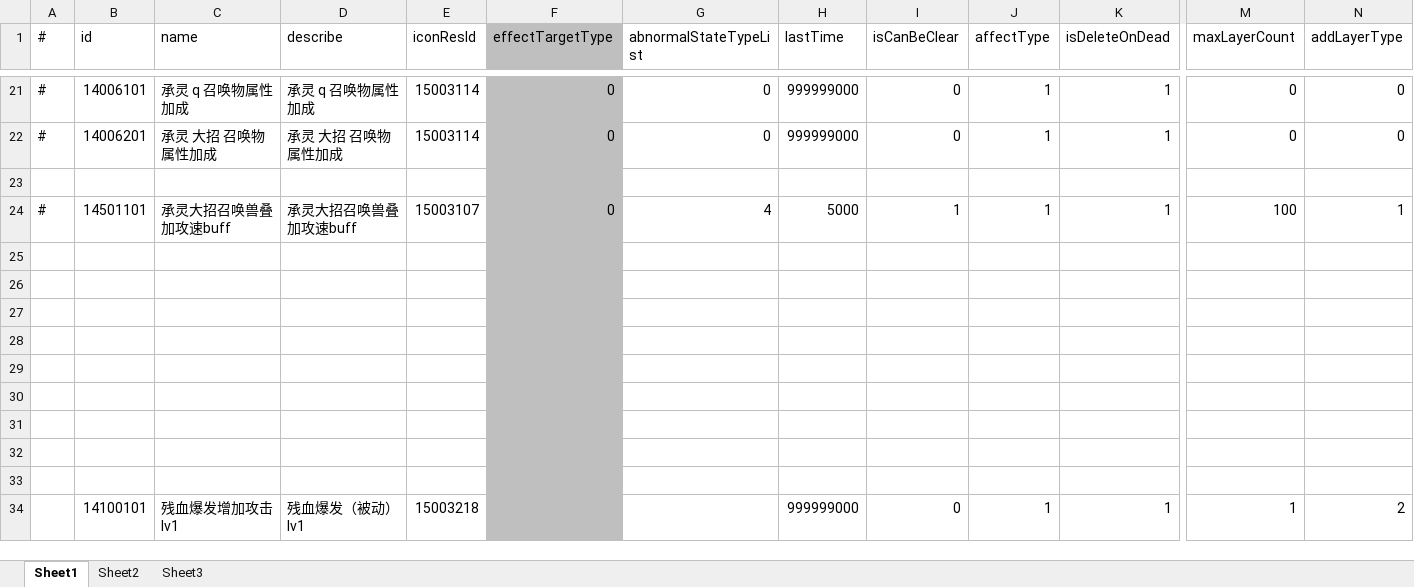
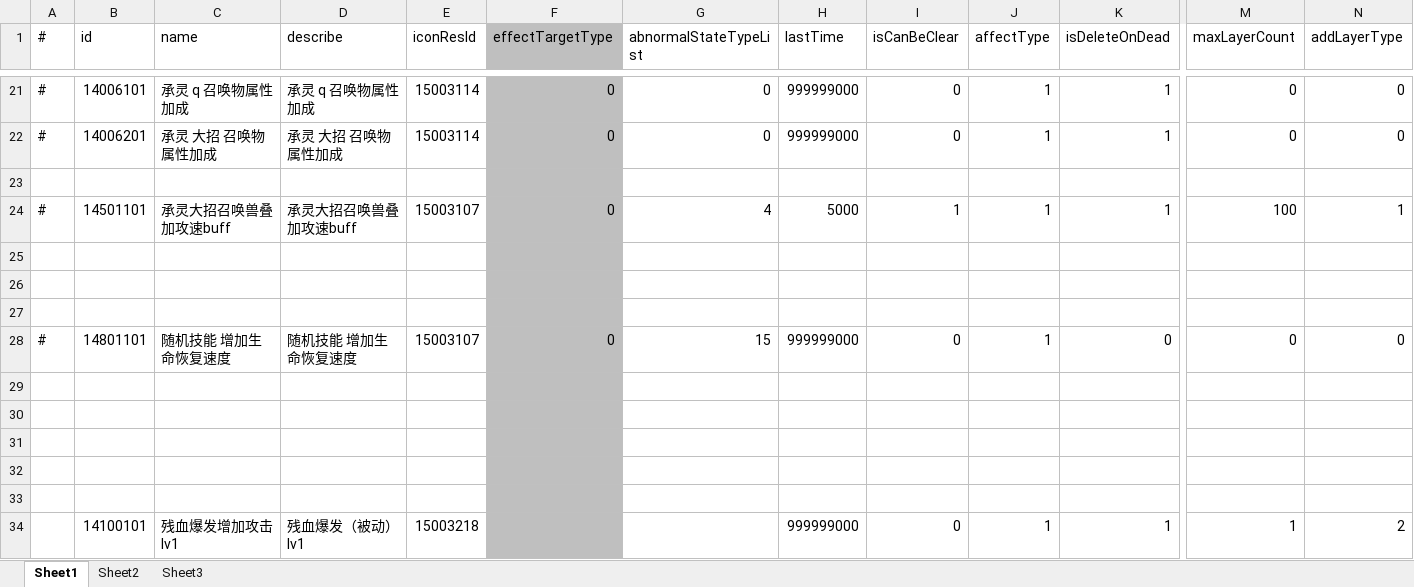
Before and after one commit to thanklzhang/001_GameFramework_Config, an Excel workbook: data_config/BuffEffect.xlsx, sheet Sheet1, drawn as a sheet; only a part is shown, gaps mark what is left out; values as stored, in another font and other column widths than the file's, no borders; rows hold the shown columns only; the diff names each change by its address in the sheet, - before the commit and + after, or states it on an @@ line.

```diff
--- a/data_config/BuffEffect.xlsx (sheet Sheet1)
+++ b/data_config/BuffEffect.xlsx (sheet Sheet1)
-row 28: (empty)
+row 28: # | 14801101 | 随机技能 增加生命恢复速度 | 随机技能 增加生命恢复速度 | 15003107 | 0 | 15 | 999999000 | 0 | 1 | 0 | 0 | 0
```
Also changed, not shown: data_config/Attribute.xlsx, data_config/BattleAttributeGroup.xlsx, 10 other files.
